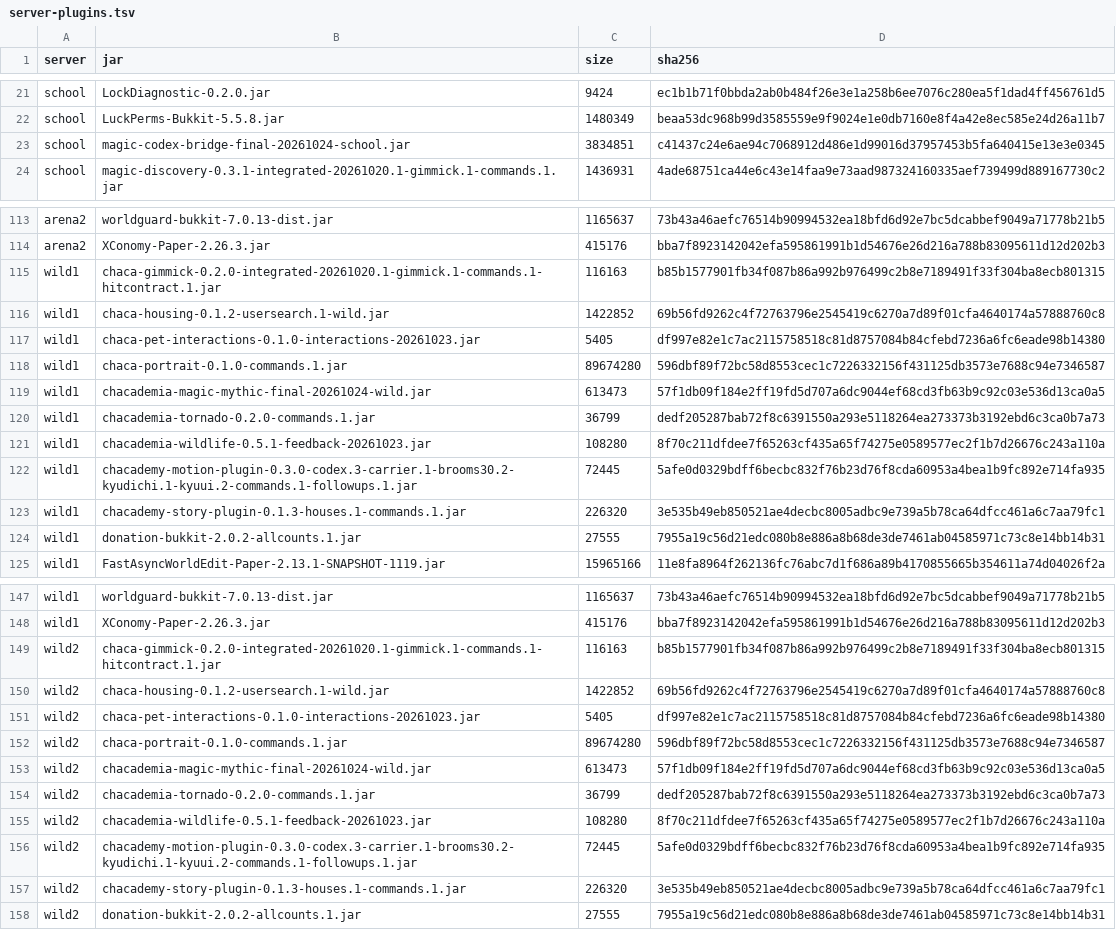
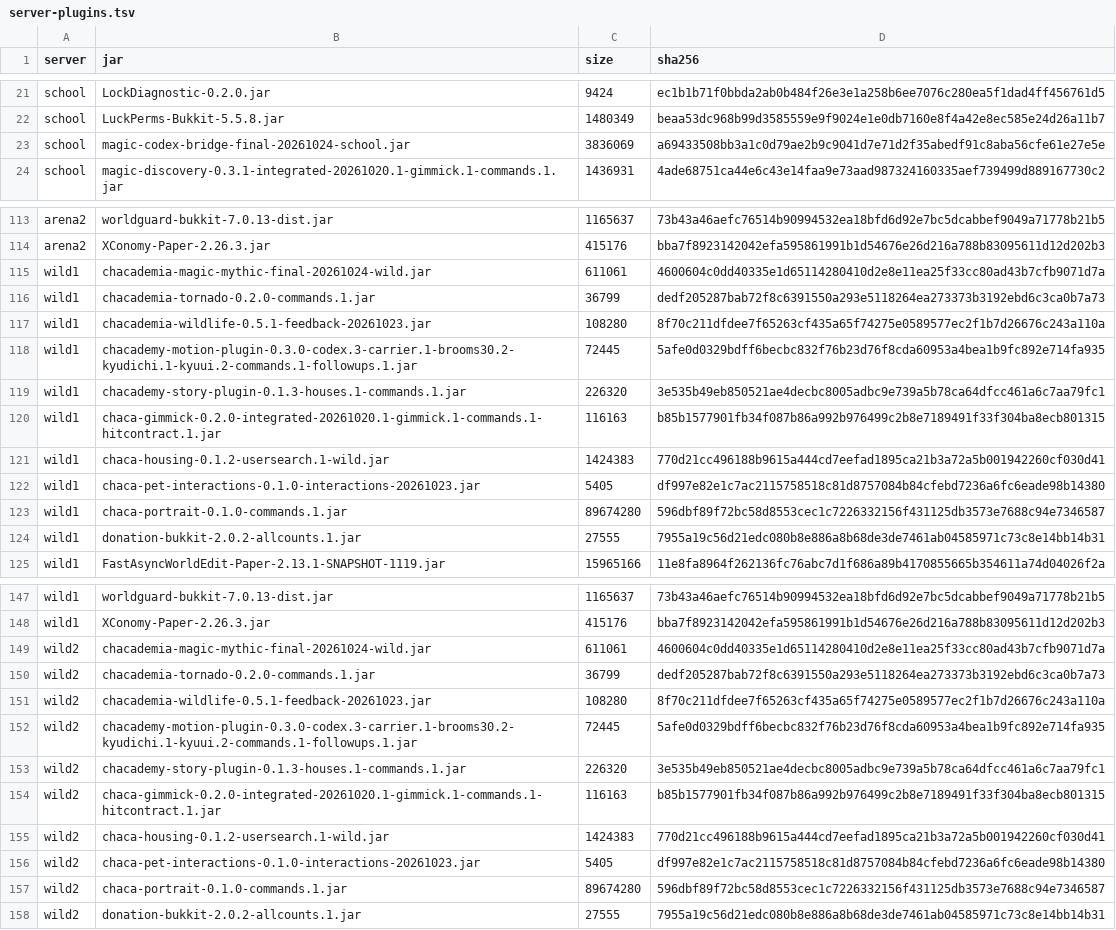
Before and after one commit to zzunwoooo/chacademi_Result, a TSV file: server-plugins.tsv, drawn as a sheet; only a part is shown, gaps mark what is left out; the diff covers the shown part only.

```diff
--- a/server-plugins.tsv
+++ b/server-plugins.tsv
@@ -22,3 +22,3 @@ school	LockDiagnostic-0.2.0.jar	9424	ec1b1b71f0bbda2ab0b484f26e3e1a258b6ee7076c2
 school	LuckPerms-Bukkit-5.5.8.jar	1480349	beaa53dc968b99d3585559e9f9024e1e0db7160e8f4a42e8ec585e24d26a11b7
-school	magic-codex-bridge-final-20261024-school.jar	3834851	c41437c24e6ae94c7068912d486e1d99016d37957453b5fa640415e13e3e0345
+school	magic-codex-bridge-final-20261024-school.jar	3836069	a69433508bb3a1c0d79ae2b9c9041d7e71d2f35abedf91c8aba56cfe61e27e5e
 school	magic-discovery-0.3.1-integrated-20261020.1-gimmick.1-commands.1.jar	1436931	4ade68751ca44e6c43e14faa9e73aad987324160335aef739499d889167730c2
@@ -114,7 +114,3 @@ arena2	worldguard-bukkit-7.0.13-dist.jar	1165637	73b43a46aefc76514b90994532ea18b
 arena2	XConomy-Paper-2.26.3.jar	415176	bba7f8923142042efa595861991b1d54676e26d216a788b83095611d12d202b3
-wild1	chaca-gimmick-0.2.0-integrated-20261020.1-gimmick.1-commands.1-hitcontract.1.jar	116163	b85b1577901fb34f087b86a992b976499c2b8e7189491f33f304ba8ecb801315
-wild1	chaca-housing-0.1.2-usersearch.1-wild.jar	1422852	69b56fd9262c4f72763796e2545419c6270a7d89f01cfa4640174a57888760c8
-wild1	chaca-pet-interactions-0.1.0-interactions-20261023.jar	5405	df997e82e1c7ac2115758518c81d8757084b84cfebd7236a6fc6eade98b14380
-wild1	chaca-portrait-0.1.0-commands.1.jar	89674280	596dbf89f72bc58d8553cec1c7226332156f431125db3573e7688c94e7346587
-wild1	chacademia-magic-mythic-final-20261024-wild.jar	613473	57f1db09f184e2ff19fd5d707a6dc9044ef68cd3fb63b9c92c03e536d13ca0a5
+wild1	chacademia-magic-mythic-final-20261024-wild.jar	611061	4600604c0dd40335e1d65114280410d2e8e11ea25f33cc80ad43b7cfb9071d7a
 wild1	chacademia-tornado-0.2.0-commands.1.jar	36799	dedf205287bab72f8c6391550a293e5118264ea273373b3192ebd6c3ca0b7a73
@@ -123,2 +119,6 @@ wild1	chacademy-motion-plugin-0.3.0-codex.3-carrier.1-brooms30.2-kyudichi.1-kyuu
 wild1	chacademy-story-plugin-0.1.3-houses.1-commands.1.jar	226320	3e535b49eb850521ae4decbc8005adbc9e739a5b78ca64dfcc461a6c7aa79fc1
+wild1	chaca-gimmick-0.2.0-integrated-20261020.1-gimmick.1-commands.1-hitcontract.1.jar	116163	b85b1577901fb34f087b86a992b976499c2b8e7189491f33f304ba8ecb801315
+wild1	chaca-housing-0.1.2-usersearch.1-wild.jar	1424383	770d21cc496188b9615a444cd7eefad1895ca21b3a72a5b001942260cf030d41
+wild1	chaca-pet-interactions-0.1.0-interactions-20261023.jar	5405	df997e82e1c7ac2115758518c81d8757084b84cfebd7236a6fc6eade98b14380
+wild1	chaca-portrait-0.1.0-commands.1.jar	89674280	596dbf89f72bc58d8553cec1c7226332156f431125db3573e7688c94e7346587
 wild1	donation-bukkit-2.0.2-allcounts.1.jar	27555	7955a19c56d21edc080b8e886a8b68de3de7461ab04585971c73c8e14bb14b31
@@ -148,7 +148,3 @@ wild1	worldguard-bukkit-7.0.13-dist.jar	1165637	73b43a46aefc76514b90994532ea18bf
 wild1	XConomy-Paper-2.26.3.jar	415176	bba7f8923142042efa595861991b1d54676e26d216a788b83095611d12d202b3
-wild2	chaca-gimmick-0.2.0-integrated-20261020.1-gimmick.1-commands.1-hitcontract.1.jar	116163	b85b1577901fb34f087b86a992b976499c2b8e7189491f33f304ba8ecb801315
-wild2	chaca-housing-0.1.2-usersearch.1-wild.jar	1422852	69b56fd9262c4f72763796e2545419c6270a7d89f01cfa4640174a57888760c8
-wild2	chaca-pet-interactions-0.1.0-interactions-20261023.jar	5405	df997e82e1c7ac2115758518c81d8757084b84cfebd7236a6fc6eade98b14380
-wild2	chaca-portrait-0.1.0-commands.1.jar	89674280	596dbf89f72bc58d8553cec1c7226332156f431125db3573e7688c94e7346587
-wild2	chacademia-magic-mythic-final-20261024-wild.jar	613473	57f1db09f184e2ff19fd5d707a6dc9044ef68cd3fb63b9c92c03e536d13ca0a5
+wild2	chacademia-magic-mythic-final-20261024-wild.jar	611061	4600604c0dd40335e1d65114280410d2e8e11ea25f33cc80ad43b7cfb9071d7a
 wild2	chacademia-tornado-0.2.0-commands.1.jar	36799	dedf205287bab72f8c6391550a293e5118264ea273373b3192ebd6c3ca0b7a73
@@ -157,2 +153,6 @@ wild2	chacademy-motion-plugin-0.3.0-codex.3-carrier.1-brooms30.2-kyudichi.1-kyuu
 wild2	chacademy-story-plugin-0.1.3-houses.1-commands.1.jar	226320	3e535b49eb850521ae4decbc8005adbc9e739a5b78ca64dfcc461a6c7aa79fc1
+wild2	chaca-gimmick-0.2.0-integrated-20261020.1-gimmick.1-commands.1-hitcontract.1.jar	116163	b85b1577901fb34f087b86a992b976499c2b8e7189491f33f304ba8ecb801315
+wild2	chaca-housing-0.1.2-usersearch.1-wild.jar	1424383	770d21cc496188b9615a444cd7eefad1895ca21b3a72a5b001942260cf030d41
+wild2	chaca-pet-interactions-0.1.0-interactions-20261023.jar	5405	df997e82e1c7ac2115758518c81d8757084b84cfebd7236a6fc6eade98b14380
+wild2	chaca-portrait-0.1.0-commands.1.jar	89674280	596dbf89f72bc58d8553cec1c7226332156f431125db3573e7688c94e7346587
 wild2	donation-bukkit-2.0.2-allcounts.1.jar	27555	7955a19c56d21edc080b8e886a8b68de3de7461ab04585971c73c8e14bb14b31
```
Also changed, not shown: 18 edited cells elsewhere in this file, launcher-mods.tsv, 10 other files.
